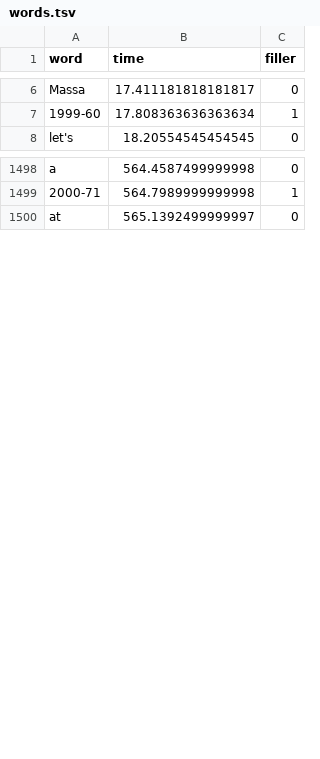
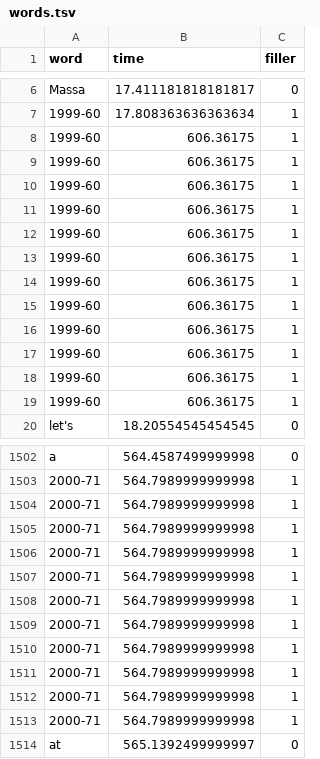
Before and after one commit to SteveDubon/stevedubon.github.io, a TSV file: data/words.tsv, drawn as a sheet; only a part is shown, gaps mark what is left out; the diff covers the shown part only; the diff names each change by its address in the sheet, - before the commit and + after, or states it on an @@ line.

```diff
--- a/data/words.tsv
+++ b/data/words.tsv
+row 8: 1999-60 | 606.36175 | 1
+row 9: 1999-60 | 606.36175 | 1
+row 10: 1999-60 | 606.36175 | 1
+row 11: 1999-60 | 606.36175 | 1
+row 12: 1999-60 | 606.36175 | 1
+row 13: 1999-60 | 606.36175 | 1
+row 14: 1999-60 | 606.36175 | 1
+row 15: 1999-60 | 606.36175 | 1
+row 16: 1999-60 | 606.36175 | 1
+row 17: 1999-60 | 606.36175 | 1
+row 18: 1999-60 | 606.36175 | 1
+row 19: 1999-60 | 606.36175 | 1
+row 1504: 2000-71 | 564.7989999999998 | 1
+row 1505: 2000-71 | 564.7989999999998 | 1
+row 1506: 2000-71 | 564.7989999999998 | 1
+row 1507: 2000-71 | 564.7989999999998 | 1
+row 1508: 2000-71 | 564.7989999999998 | 1
+row 1509: 2000-71 | 564.7989999999998 | 1
+row 1510: 2000-71 | 564.7989999999998 | 1
+row 1511: 2000-71 | 564.7989999999998 | 1
+row 1512: 2000-71 | 564.7989999999998 | 1
+row 1513: 2000-71 | 564.7989999999998 | 1
```
Also changed, not shown: 5 added rows and 8 removed rows elsewhere in this file, 1 other file.
